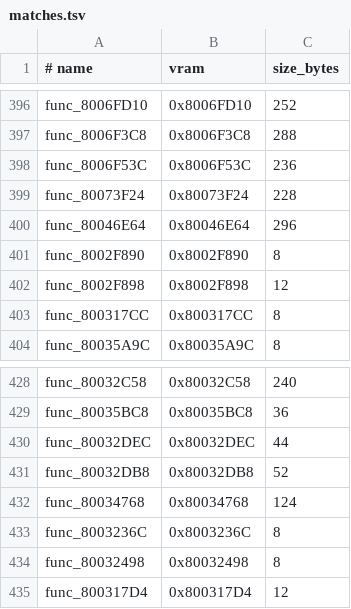
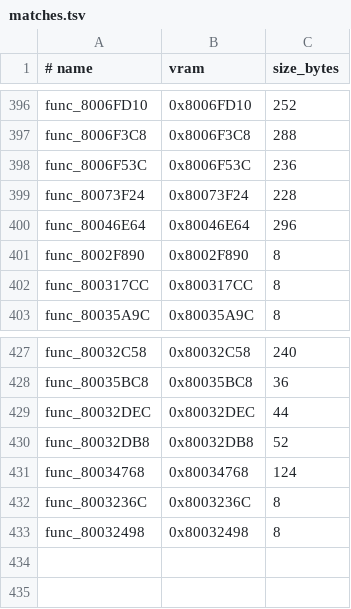
Before and after one commit to ZacheerKour/oceanic-stars-decomp, a TSV file: config/matches.tsv, drawn as a sheet; only a part is shown, gaps mark what is left out; the diff names each change by its address in the sheet, - before the commit and + after, or states it on an @@ line.

```diff
--- a/config/matches.tsv
+++ b/config/matches.tsv
-row 402: func_8002F898 | 0x8002F898 | 12
-row 435: func_800317D4 | 0x800317D4 | 12
```
Also changed, not shown: 1 other file.
